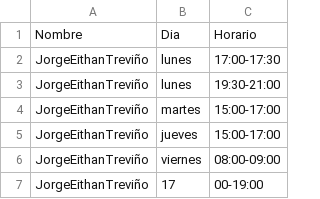
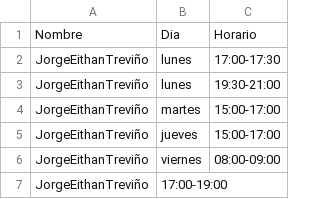
Before and after one commit to PROTECO/proteco-bot, a CSV file: data/asesorias/uml/presencial.csv, drawn as a sheet.

```diff
--- a/data/asesorias/uml/presencial.csv
+++ b/data/asesorias/uml/presencial.csv
@@ -6,2 +6,2 @@ JorgeEithanTreviño,jueves,15:00-17:00
 JorgeEithanTreviño,viernes,08:00-09:00
-JorgeEithanTreviño,17,00-19:00
+JorgeEithanTreviño,17:00-19:00
```
Also changed, not shown: 4 other files.
